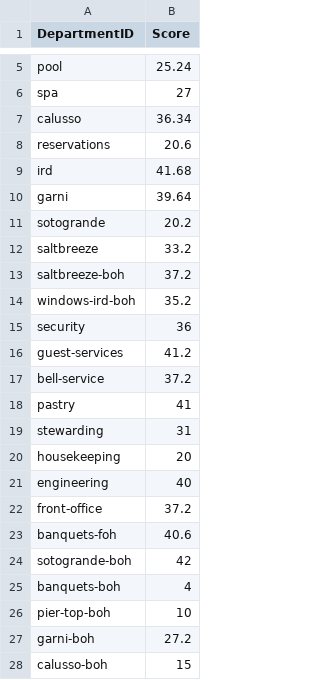
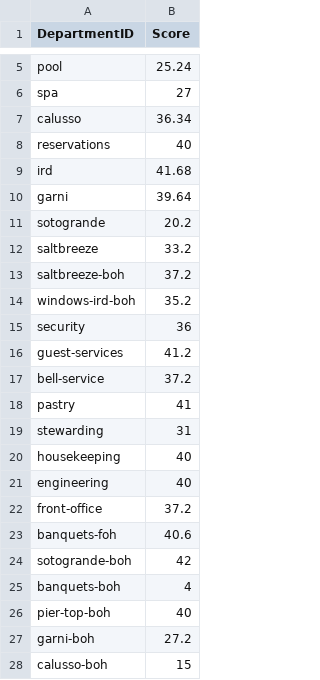
Before and after one commit to p6deptrace/P66-Department-Monopoly, a CSV file: scores.csv, drawn as a sheet; only a part is shown, gaps mark what is left out.

Commit message:
Modify scores in scores.csv
Updated the scores for reservations and pier-top.

```diff
--- a/scores.csv
+++ b/scores.csv
@@ -7,3 +7,3 @@ spa,27
 calusso,36.34
-reservations,20.6
+reservations,40
 ird,41.68
@@ -19,3 +19,3 @@ pastry,41
 stewarding,31
-housekeeping,20
+housekeeping,40
 engineering,40
@@ -25,3 +25,3 @@ sotogrande-boh,42
 banquets-boh,4
-pier-top-boh,10
+pier-top-boh,40
 garni-boh,27.2
```
